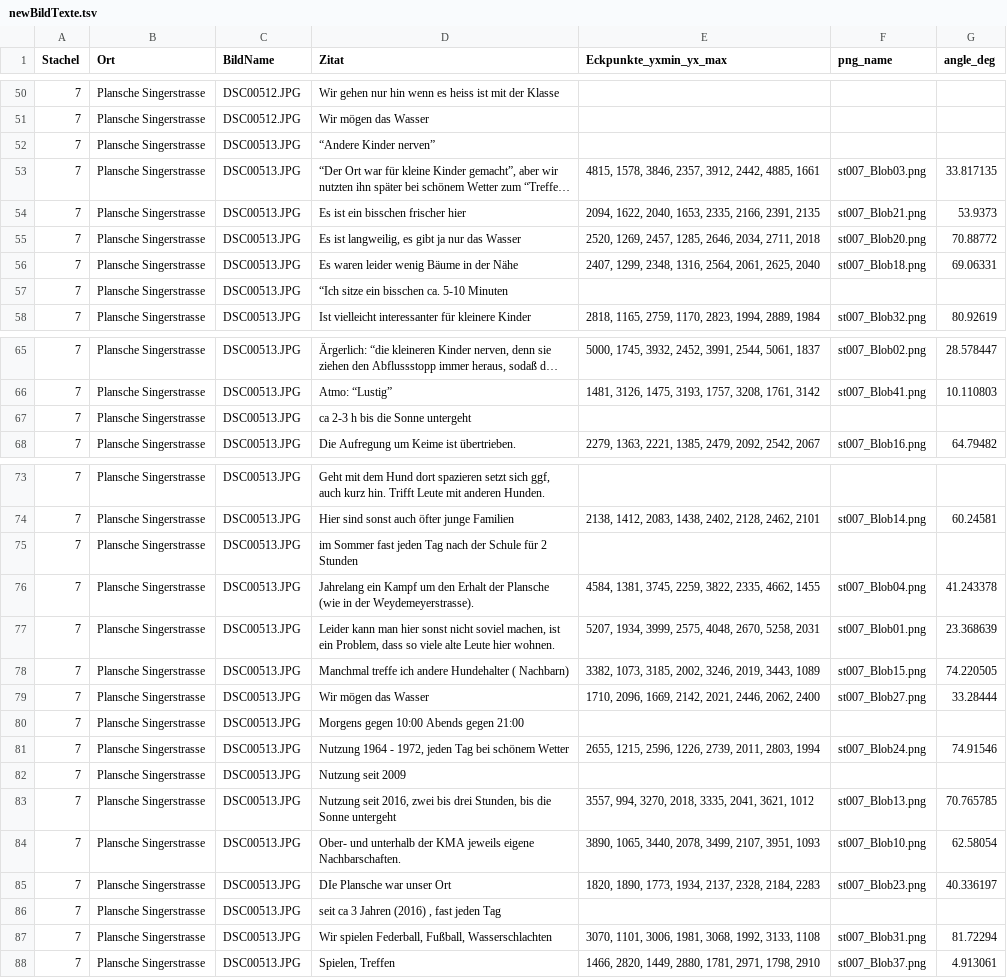
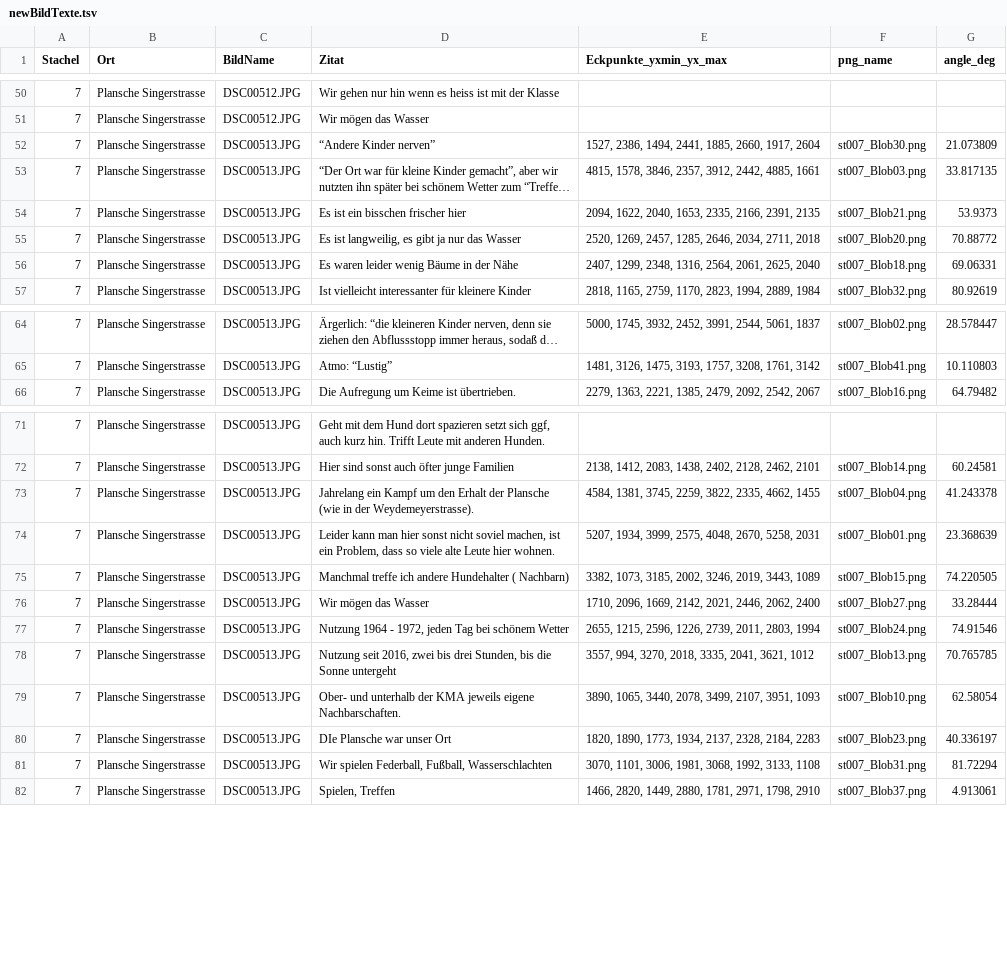
Before and after one commit to Regexose/Igel_Code, a TSV file: BlobDetection/data/newBildTexte.tsv, drawn as a sheet; only a part is shown, gaps mark what is left out; long unchanged cells end in …; the diff names each change by its address in the sheet, - before the commit and + after, or states it on an @@ line.

```diff
--- a/BlobDetection/data/newBildTexte.tsv
+++ b/BlobDetection/data/newBildTexte.tsv
-E52 (Eckpunkte_yxmin_yx_max): (empty)
+E52 (Eckpunkte_yxmin_yx_max): 1527, 2386, 1494, 2441, 1885, 2660, 1917, 2604
-F52 (png_name): (empty)
+F52 (png_name): st007_Blob30.png
-G52 (angle_deg): (empty)
+G52 (angle_deg): 21.073809
-row 57: 7 | Plansche Singerstrasse | DSC00513.JPG | “Ich sitze ein bisschen ca. 5-10 Minuten
-row 67: 7 | Plansche Singerstrasse | DSC00513.JPG | ca 2-3 h bis die Sonne untergeht
-row 75: 7 | Plansche Singerstrasse | DSC00513.JPG | im Sommer fast jeden Tag nach der Schule für 2 Stunden
-row 80: 7 | Plansche Singerstrasse | DSC00513.JPG | Morgens gegen 10:00 Abends gegen 21:00
-row 82: 7 | Plansche Singerstrasse | DSC00513.JPG | Nutzung seit 2009
-row 86: 7 | Plansche Singerstrasse | DSC00513.JPG | seit ca 3 Jahren (2016) , fast jeden Tag
```
Also changed, not shown: ZitatGrid1/data/Texte_im_Bild.tsv, 4 other files.
